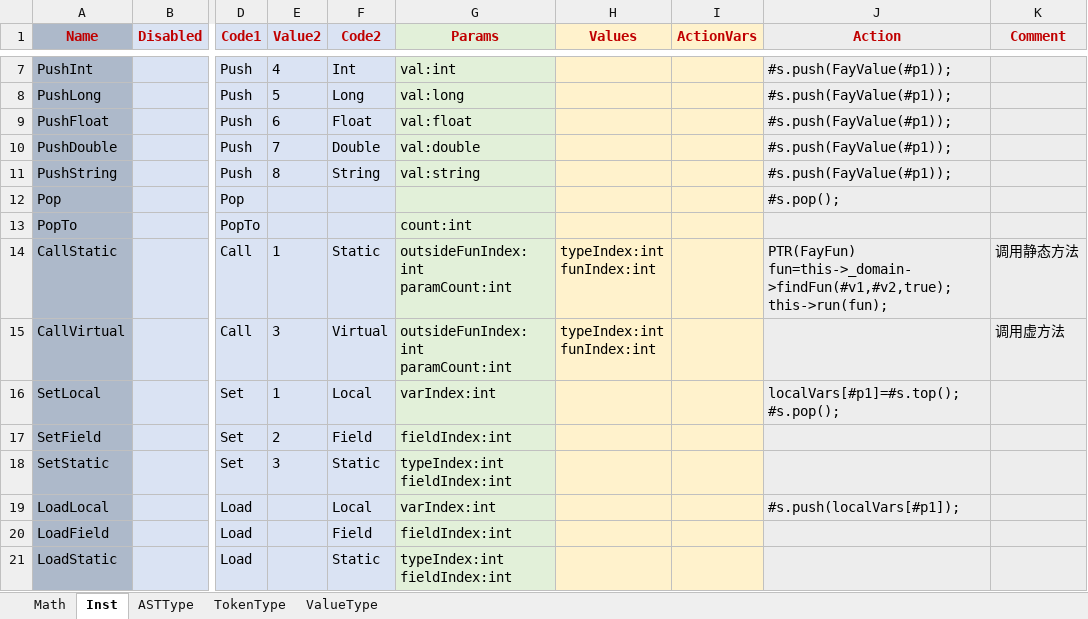
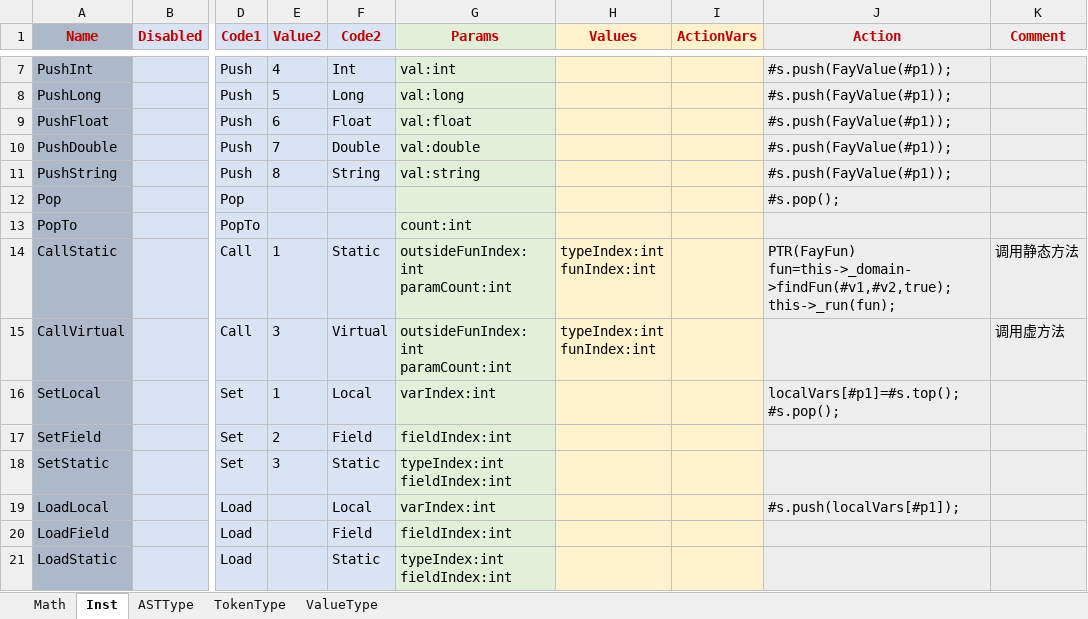
Before and after one commit to larlf/fay, an Excel workbook: doc/FayLang.xlsx, sheet Inst, drawn as a sheet; only a part is shown, gaps mark what is left out; values as stored, in another font and other column widths than the file's, no borders; ↵ is a line break in a cell; the diff names each change by its address in the sheet, - before the commit and + after, or states it on an @@ line.

```diff
--- a/doc/FayLang.xlsx (sheet Inst)
+++ b/doc/FayLang.xlsx (sheet Inst)
-J14 (Action): PTR(FayFun) fun=this->_domain->findFun(#v1,#v2,true); ↵ this->run(fun);
+J14 (Action): PTR(FayFun) fun=this->_domain->findFun(#v1,#v2,true); ↵ this->_run(fun);
```
Also changed, not shown: 5 other files.
